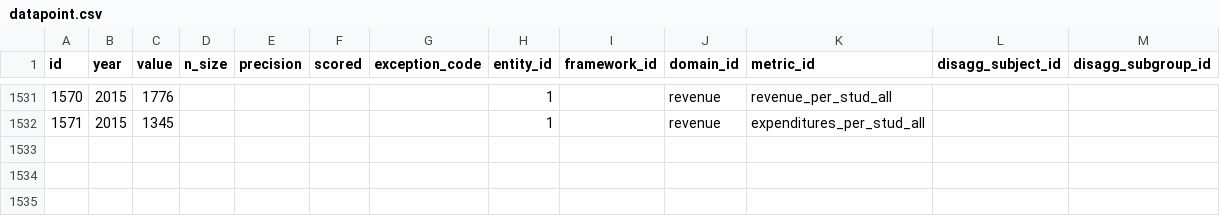
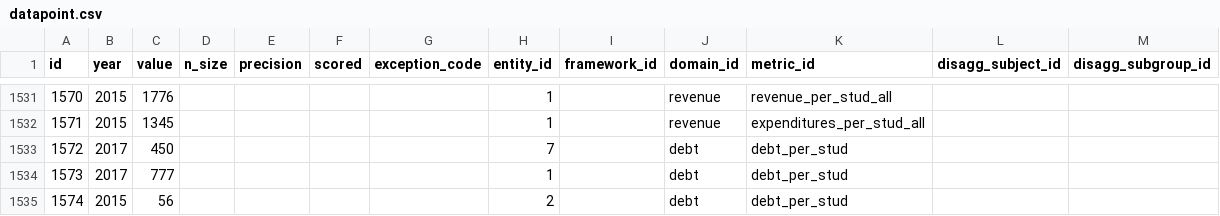
Before and after one commit to arwebb/arwebb-website.github.io, a CSV file: csv/datapoint.csv, drawn as a sheet; only a part is shown, gaps mark what is left out.

```diff
--- a/csv/datapoint.csv
+++ b/csv/datapoint.csv
@@ -1532 +1532,4 @@ id,year,value,n_size,precision,scored,exception_code,entity_id,framework_id,doma
 1571,2015,1345,,,,,1,,revenue,expenditures_per_stud_all,,
+1572,2017,450,,,,,7,,debt,debt_per_stud,,
+1573,2017,777,,,,,1,,debt,debt_per_stud,,
+1574,2015,56,,,,,2,,debt,debt_per_stud,,
```
Also changed, not shown: 2 other files.
